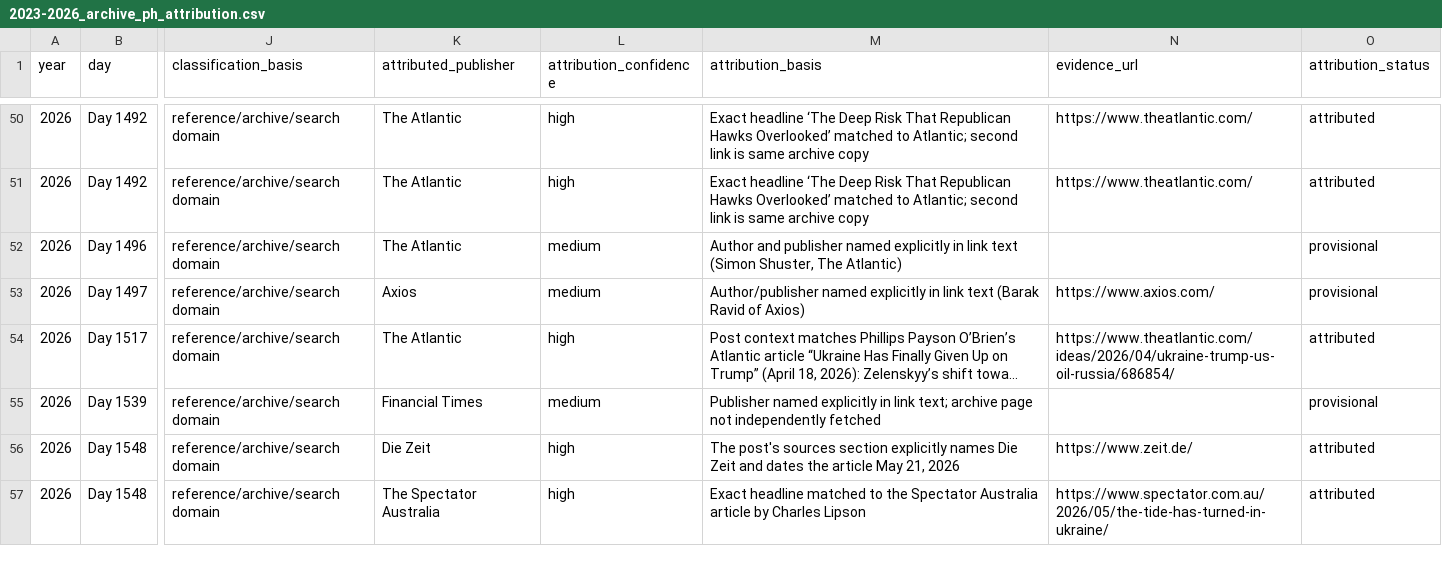
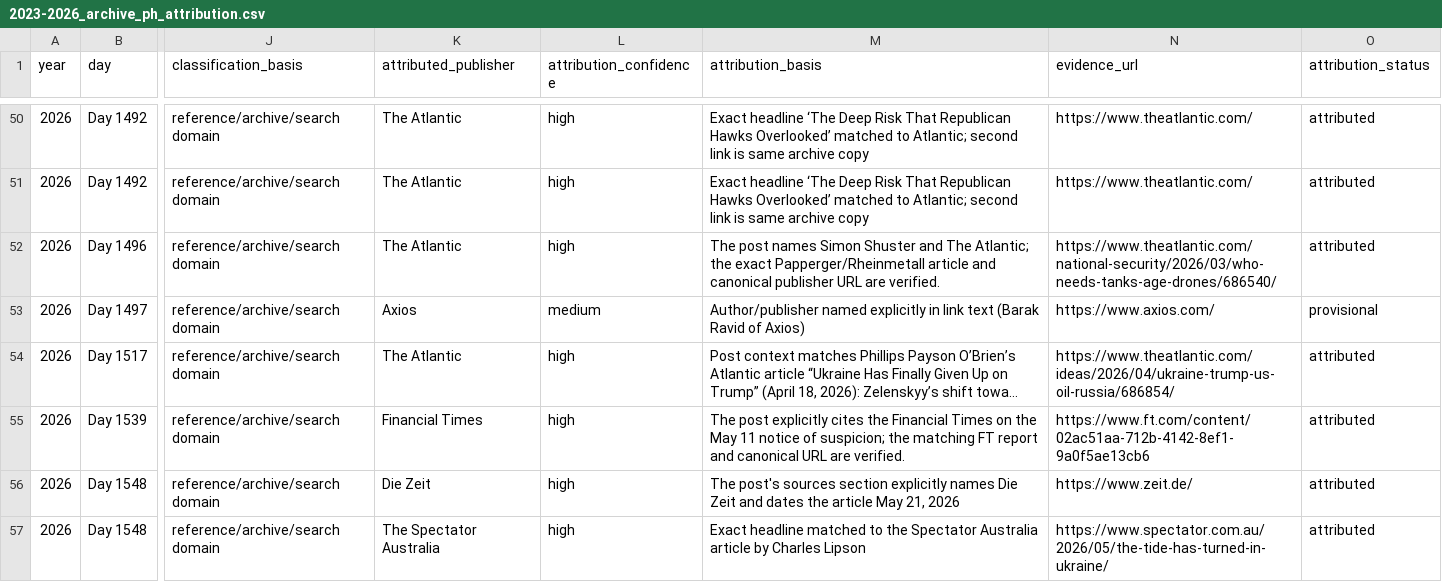
Before and after one commit to abdymok/substack_archive, a CSV file: working_set/2023-2026_archive_ph_attribution.csv, drawn as a sheet; only a part is shown, gaps mark what is left out; long unchanged cells end in …; the diff covers the shown part only; the diff names each change by its address in the sheet, - before the commit and + after, or states it on an @@ line.

Commit message:
Verify five additional Archive.ph publisher attributions

```diff
--- a/working_set/2023-2026_archive_ph_attribution.csv
+++ b/working_set/2023-2026_archive_ph_attribution.csv
-L52 (attribution_confidence): medium
+L52 (attribution_confidence): high
-M52 (attribution_basis): Author and publisher named explicitly in link text (Simon Shuster, The Atlantic)
+M52 (attribution_basis): The post names Simon Shuster and The Atlantic; the exact Papperger/Rheinmetall article and canonical publisher URL are verified.
-N52 (evidence_url): (empty)
+N52 (evidence_url): https://www.theatlantic.com/national-security/2026/03/who-needs-tanks-age-drones/686540/
-O52 (attribution_status): provisional
+O52 (attribution_status): attributed
-L55 (attribution_confidence): medium
+L55 (attribution_confidence): high
-M55 (attribution_basis): Publisher named explicitly in link text; archive page not independently fetched
+M55 (attribution_basis): The post explicitly cites the Financial Times on the May 11 notice of suspicion; the matching FT report and canonical URL are verified.
-N55 (evidence_url): (empty)
+N55 (evidence_url): https://www.ft.com/content/02ac51aa-712b-4142-8ef1-9a0f5ae13cb6
-O55 (attribution_status): provisional
+O55 (attribution_status): attributed
```
Also changed, not shown: 12 edited cells elsewhere in this file.
